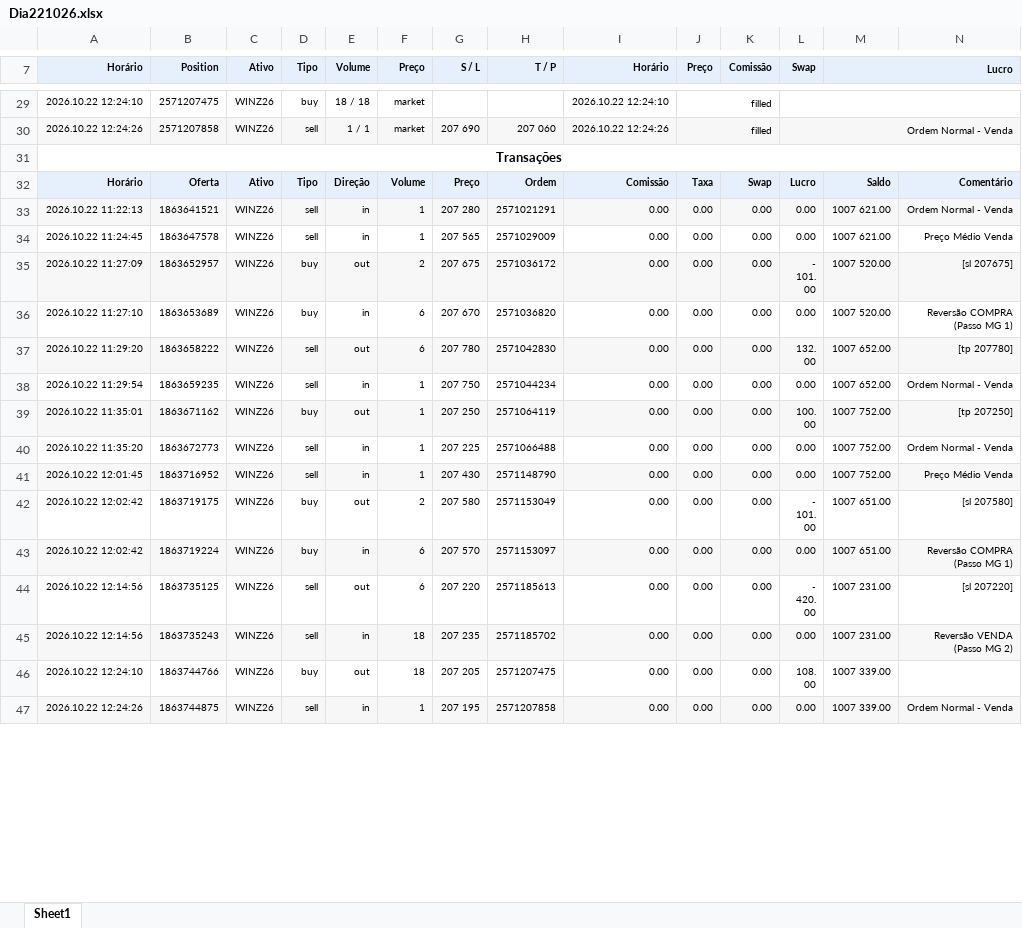
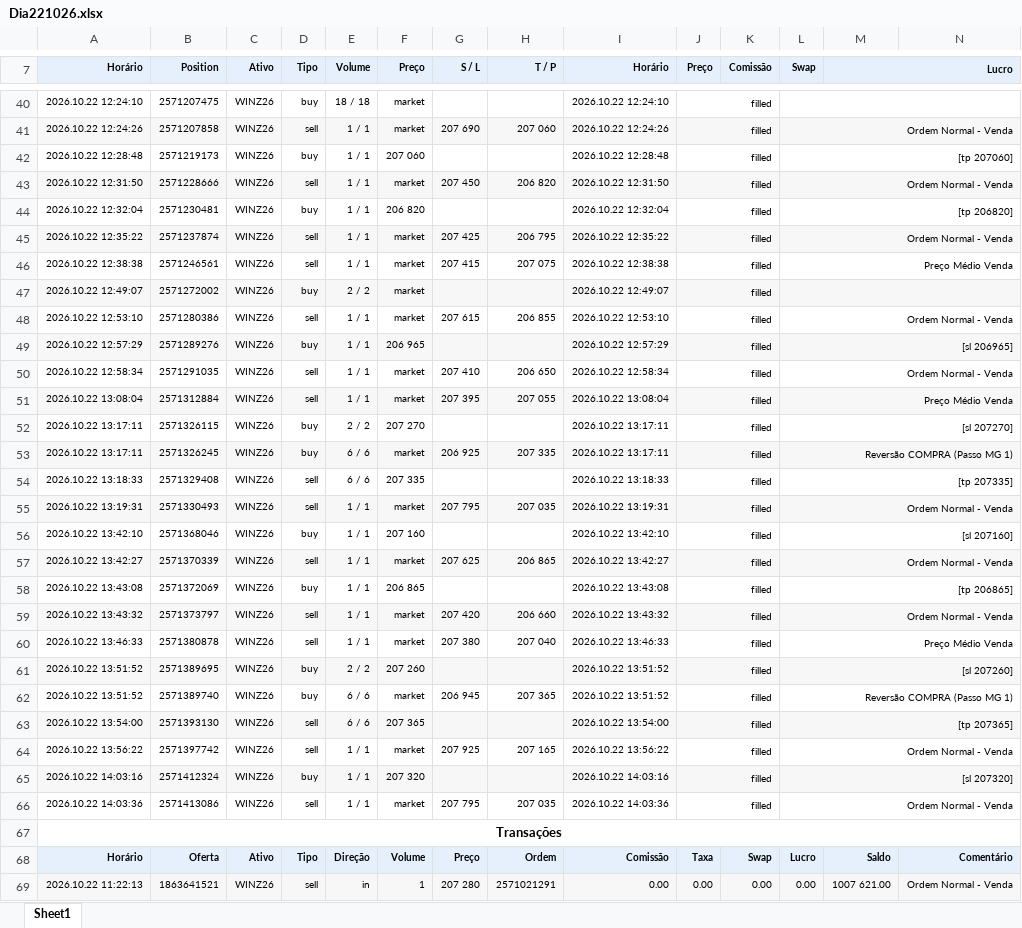
Before and after one commit to GatewayTecnologia/DayTrade, an Excel workbook: Dia221026.xlsx, sheet Sheet1, drawn as a sheet; only a part is shown, gaps mark what is left out; the shorter side is filled out with more unchanged rows; values as stored, in another font and other column widths than the file's, no borders; charts and pictures not drawn; the diff covers the shown part only; the diff names each change by its address in the sheet, - before the commit and + after, or states it on an @@ line.

```diff
--- a/Dia221026.xlsx (sheet Sheet1)
+++ b/Dia221026.xlsx (sheet Sheet1)
+row 42: 2026.10.22 12:28:48 | 2571219173 | WINZ26 | buy | 1 / 1 | 207 060 |  |  | 2026.10.22 12:28:48 | filled |  | [tp 207060]
+row 43: 2026.10.22 12:31:50 | 2571228666 | WINZ26 | sell | 1 / 1 | market | 207 450 | 206 820 | 2026.10.22 12:31:50 | filled |  | Ordem Normal - Venda
+row 44: 2026.10.22 12:32:04 | 2571230481 | WINZ26 | buy | 1 / 1 | 206 820 |  |  | 2026.10.22 12:32:04 | filled |  | [tp 206820]
+row 45: 2026.10.22 12:35:22 | 2571237874 | WINZ26 | sell | 1 / 1 | market | 207 425 | 206 795 | 2026.10.22 12:35:22 | filled |  | Ordem Normal - Venda
+row 46: 2026.10.22 12:38:38 | 2571246561 | WINZ26 | sell | 1 / 1 | market | 207 415 | 207 075 | 2026.10.22 12:38:38 | filled |  | Preço Médio Venda
+row 47: 2026.10.22 12:49:07 | 2571272002 | WINZ26 | buy | 2 / 2 | market |  |  | 2026.10.22 12:49:07 | filled
+row 48: 2026.10.22 12:53:10 | 2571280386 | WINZ26 | sell | 1 / 1 | market | 207 615 | 206 855 | 2026.10.22 12:53:10 | filled |  | Ordem Normal - Venda
+row 49: 2026.10.22 12:57:29 | 2571289276 | WINZ26 | buy | 1 / 1 | 206 965 |  |  | 2026.10.22 12:57:29 | filled |  | [sl 206965]
+row 50: 2026.10.22 12:58:34 | 2571291035 | WINZ26 | sell | 1 / 1 | market | 207 410 | 206 650 | 2026.10.22 12:58:34 | filled |  | Ordem Normal - Venda
+row 51: 2026.10.22 13:08:04 | 2571312884 | WINZ26 | sell | 1 / 1 | market | 207 395 | 207 055 | 2026.10.22 13:08:04 | filled |  | Preço Médio Venda
+row 52: 2026.10.22 13:17:11 | 2571326115 | WINZ26 | buy | 2 / 2 | 207 270 |  |  | 2026.10.22 13:17:11 | filled |  | [sl 207270]
+row 53: 2026.10.22 13:17:11 | 2571326245 | WINZ26 | buy | 6 / 6 | market | 206 925 | 207 335 | 2026.10.22 13:17:11 | filled |  | Reversão COMPRA (Passo MG 1)
+row 54: 2026.10.22 13:18:33 | 2571329408 | WINZ26 | sell | 6 / 6 | 207 335 |  |  | 2026.10.22 13:18:33 | filled |  | [tp 207335]
+row 55: 2026.10.22 13:19:31 | 2571330493 | WINZ26 | sell | 1 / 1 | market | 207 795 | 207 035 | 2026.10.22 13:19:31 | filled |  | Ordem Normal - Venda
+row 56: 2026.10.22 13:42:10 | 2571368046 | WINZ26 | buy | 1 / 1 | 207 160 |  |  | 2026.10.22 13:42:10 | filled |  | [sl 207160]
+row 57: 2026.10.22 13:42:27 | 2571370339 | WINZ26 | sell | 1 / 1 | market | 207 625 | 206 865 | 2026.10.22 13:42:27 | filled |  | Ordem Normal - Venda
+row 58: 2026.10.22 13:43:08 | 2571372069 | WINZ26 | buy | 1 / 1 | 206 865 |  |  | 2026.10.22 13:43:08 | filled |  | [tp 206865]
+row 59: 2026.10.22 13:43:32 | 2571373797 | WINZ26 | sell | 1 / 1 | market | 207 420 | 206 660 | 2026.10.22 13:43:32 | filled |  | Ordem Normal - Venda
+row 60: 2026.10.22 13:46:33 | 2571380878 | WINZ26 | sell | 1 / 1 | market | 207 380 | 207 040 | 2026.10.22 13:46:33 | filled |  | Preço Médio Venda
+row 61: 2026.10.22 13:51:52 | 2571389695 | WINZ26 | buy | 2 / 2 | 207 260 |  |  | 2026.10.22 13:51:52 | filled |  | [sl 207260]
+row 62: 2026.10.22 13:51:52 | 2571389740 | WINZ26 | buy | 6 / 6 | market | 206 945 | 207 365 | 2026.10.22 13:51:52 | filled |  | Reversão COMPRA (Passo MG 1)
+row 63: 2026.10.22 13:54:00 | 2571393130 | WINZ26 | sell | 6 / 6 | 207 365 |  |  | 2026.10.22 13:54:00 | filled |  | [tp 207365]
+row 64: 2026.10.22 13:56:22 | 2571397742 | WINZ26 | sell | 1 / 1 | market | 207 925 | 207 165 | 2026.10.22 13:56:22 | filled |  | Ordem Normal - Venda
+row 65: 2026.10.22 14:03:16 | 2571412324 | WINZ26 | buy | 1 / 1 | 207 320 |  |  | 2026.10.22 14:03:16 | filled |  | [sl 207320]
+row 66: 2026.10.22 14:03:36 | 2571413086 | WINZ26 | sell | 1 / 1 | market | 207 795 | 207 035 | 2026.10.22 14:03:36 | filled |  | Ordem Normal - Venda
```
Also changed, not shown: 36 added rows and 32 edited cells elsewhere in this sheet, formulas that keep their value, charts or pictures.
